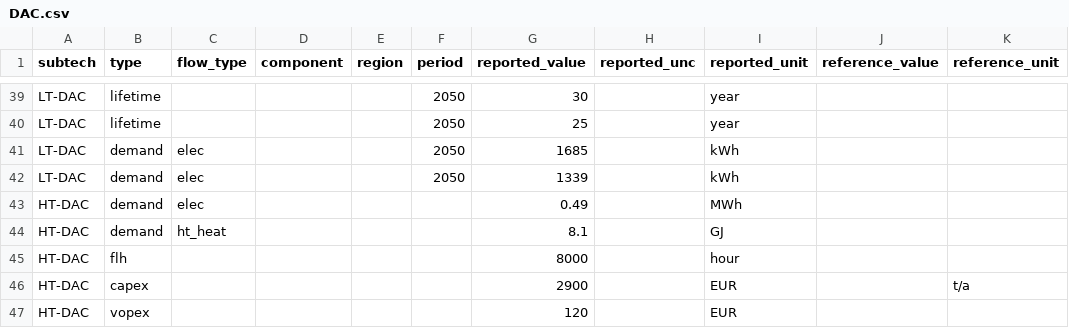
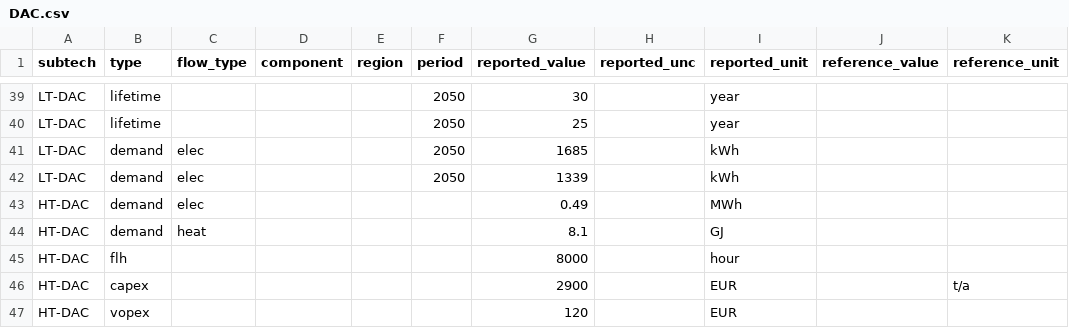
Before and after one commit to PhilippVerpoort/posted, a CSV file: inst/extdata/teds/DAC.csv, drawn as a sheet; only a part is shown, gaps mark what is left out; the diff names each change by its address in the sheet, - before the commit and + after, or states it on an @@ line.

Commit message:
Data fixed for DAC.

```diff
--- a/inst/extdata/teds/DAC.csv
+++ b/inst/extdata/teds/DAC.csv
-C44 (flow_type): ht_heat
+C44 (flow_type): heat
```
